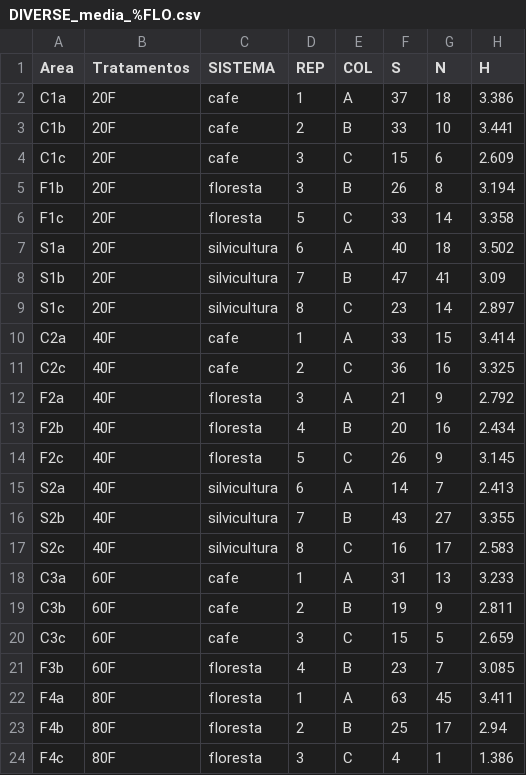
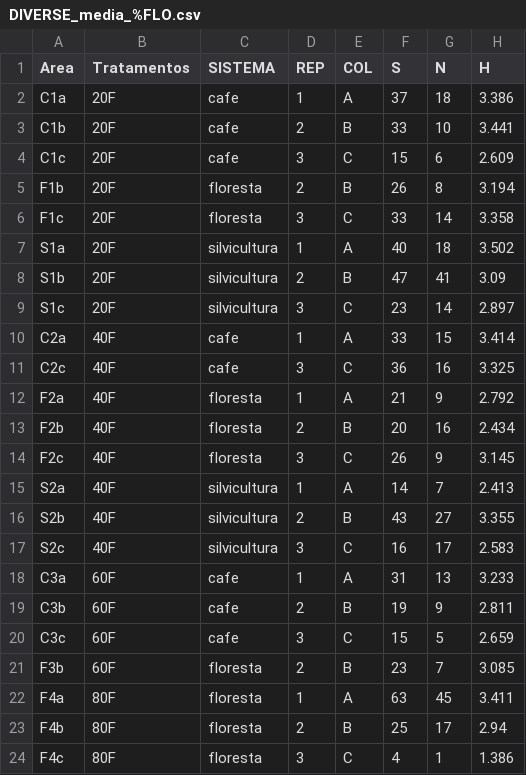
Before and after one commit to juliaflorio/-FLORESTA, a CSV file: DIVERSE_media_%FLO.csv, drawn as a sheet.

Commit message:
Add files via upload

```diff
--- a/DIVERSE_media_%FLO.csv
+++ b/DIVERSE_media_%FLO.csv
@@ -4,15 +4,15 @@ C1b,20F,cafe,2,B,33,10,3.441,,,
 C1c ,20F,cafe,3,C,15,6,2.609,,,
-F1b ,20F,floresta,3,B,26,8,3.194,,,
-F1c ,20F,floresta,5,C,33,14,3.358,,,
-S1a,20F,silvicultura,6,A,40,18,3.502,,,
-S1b ,20F,silvicultura,7,B,47,41,3.09,,,
-S1c ,20F,silvicultura,8,C,23,14,2.897,,,
+F1b ,20F,floresta,2,B,26,8,3.194,,,
+F1c ,20F,floresta,3,C,33,14,3.358,,,
+S1a,20F,silvicultura,1,A,40,18,3.502,,,
+S1b ,20F,silvicultura,2,B,47,41,3.09,,,
+S1c ,20F,silvicultura,3,C,23,14,2.897,,,
 C2a ,40F,cafe,1,A,33,15,3.414,,,
-C2c ,40F,cafe,2,C,36,16,3.325,,,
-F2a ,40F,floresta,3,A,21,9,2.792,,,
-F2b ,40F,floresta,4,B,20,16,2.434,,,
-F2c ,40F,floresta,5,C,26,9,3.145,,,
-S2a ,40F,silvicultura,6,A,14,7,2.413,,,
-S2b ,40F,silvicultura,7,B,43,27,3.355,,,
-S2c ,40F,silvicultura,8,C,16,17,2.583,,,
+C2c ,40F,cafe,3,C,36,16,3.325,,,
+F2a ,40F,floresta,1,A,21,9,2.792,,,
+F2b ,40F,floresta,2,B,20,16,2.434,,,
+F2c ,40F,floresta,3,C,26,9,3.145,,,
+S2a ,40F,silvicultura,1,A,14,7,2.413,,,
+S2b ,40F,silvicultura,2,B,43,27,3.355,,,
+S2c ,40F,silvicultura,3,C,16,17,2.583,,,
 C3a ,60F,cafe,1,A,31,13,3.233,,,
@@ -20,3 +20,3 @@ C3b ,60F,cafe,2,B,19,9,2.811,,,
 C3c ,60F,cafe,3,C,15,5,2.659,,,
-F3b ,60F,floresta,4,B,23,7,3.085,,,
+F3b ,60F,floresta,2,B,23,7,3.085,,,
 F4a ,80F,floresta,1,A,63,45,3.411,,,
```
